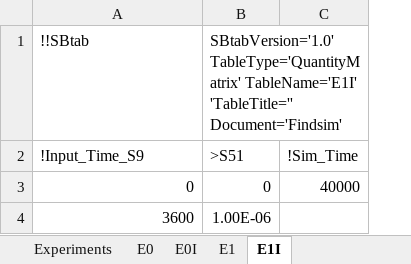
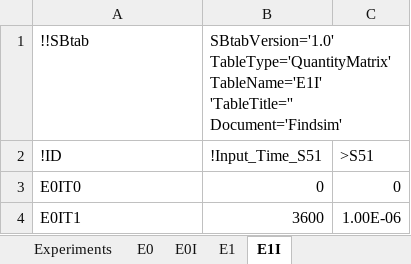
Before and after one commit to jpgsantos/Subcellular_workflow, an Excel workbook: Matlab/Model/Model_Findsim/SBTAB_Findsim.xlsx, sheet E1I, drawn as a sheet; values as stored, in another font and other column widths than the file's, no borders; removed rows and columns are numbered as before the commit, all else as after; the diff names each change by its address in the sheet, - before the commit and + after, or states it on an @@ line.

```diff
--- a/Matlab/Model/Model_Findsim/SBTAB_Findsim.xlsx (sheet E1I)
+++ b/Matlab/Model/Model_Findsim/SBTAB_Findsim.xlsx (sheet E1I)
+column B, rows 1-4: SBtabVersion='1.0' TableType='QuantityMatrix' TableName='E1I' 'TableTitle='' Document='Findsim' | !Input_Time_S51 | 0 | 3600
-column C, rows 2-3: !Sim_Time | 40000
-C1: SBtabVersion='1.0' TableType='QuantityMatrix' TableName='E1I' 'TableTitle='' Document='Findsim'
+C1: (empty)
-A2: !Input_Time_S9
+A2: !ID
-A3: 0
+A3: E0IT0
-A3:A4 alignment: right
+A3:A4 alignment: left
-A4: 3600
+A4: E0IT1
```
Also changed, not shown: sheet E0I, sheet Reaction, sheet E0, sheet E1, Matlab/Model/Model_Akt/SBTAB_akt_Original_Paper.xlsx, 7 other files.
